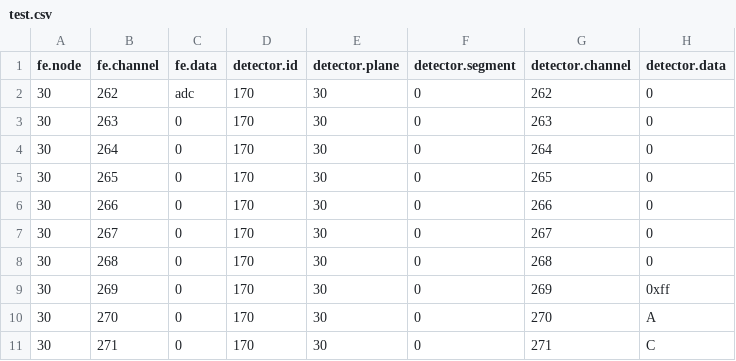
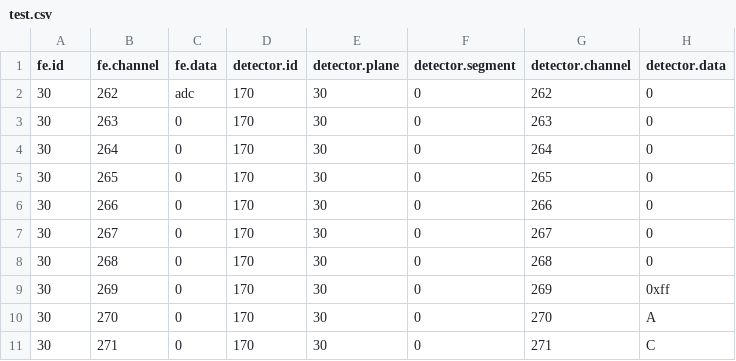
Before and after one commit to spadi-alliance/channel-map, a CSV file: test.csv, drawn as a sheet.

```diff
--- a/test.csv
+++ b/test.csv
@@ -1,2 +1,2 @@
-fe.node,fe.channel,fe.data,detector.id,detector.plane,detector.segment,detector.channel,detector.data
+fe.id,fe.channel,fe.data,detector.id,detector.plane,detector.segment,detector.channel,detector.data
 30,262,adc,170,30,0,262,0
```
Also changed, not shown: 4 other files.
